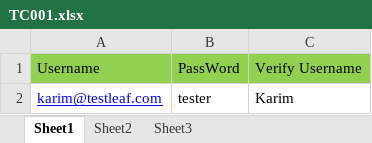
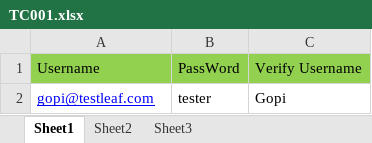
Before and after one commit to gopalakrishnan22/JenkinsMaven, an Excel workbook: data/TC001.xlsx, sheet Sheet1, drawn as a sheet; values as stored, in another font and other column widths than the file's, no borders; removed rows and columns are numbered as before the commit, all else as after; the diff names each change by its address in the sheet, - before the commit and + after, or states it on an @@ line.

```diff
--- a/data/TC001.xlsx (sheet Sheet1)
+++ b/data/TC001.xlsx (sheet Sheet1)
-row 2: karim@testleaf.com | tester | Karim
+row 2: gopi@testleaf.com | tester | Gopi
```
Also changed, not shown: 11 other files.
